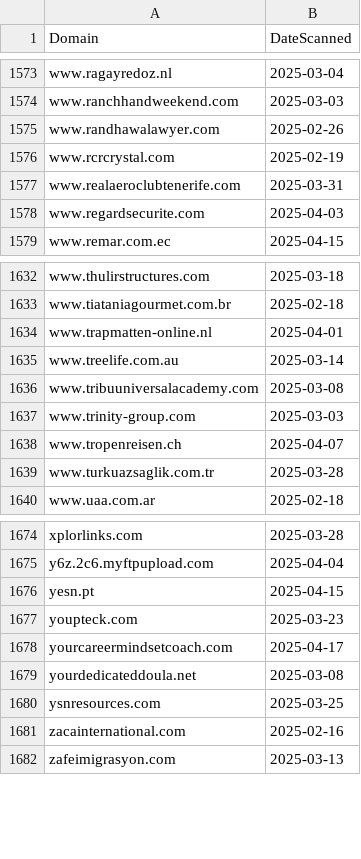
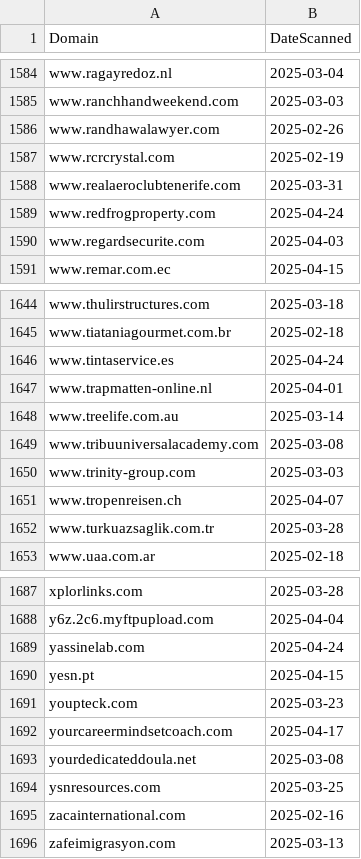
Before and after one commit to dbertho/ioc, a CSV file: clickfix_web3.csv, drawn as a sheet; only a part is shown, gaps mark what is left out; the diff covers the shown part only.

```diff
--- a/clickfix_web3.csv
+++ b/clickfix_web3.csv
@@ -1577,2 +1588,3 @@ www.rcrcrystal.com,2025-02-19
 www.realaeroclubtenerife.com,2025-03-31
+www.redfrogproperty.com,2025-04-24
 www.regardsecurite.com,2025-04-03
@@ -1633,2 +1645,3 @@ www.thulirstructures.com,2025-03-18
 www.tiataniagourmet.com.br,2025-02-18
+www.tintaservice.es,2025-04-24
 www.trapmatten-online.nl,2025-04-01
@@ -1675,2 +1688,3 @@ xplorlinks.com,2025-03-28
 y6z.2c6.myftpupload.com,2025-04-04
+yassinelab.com,2025-04-24
 yesn.pt,2025-04-15
```
Also changed, not shown: 11 added rows elsewhere in this file.
